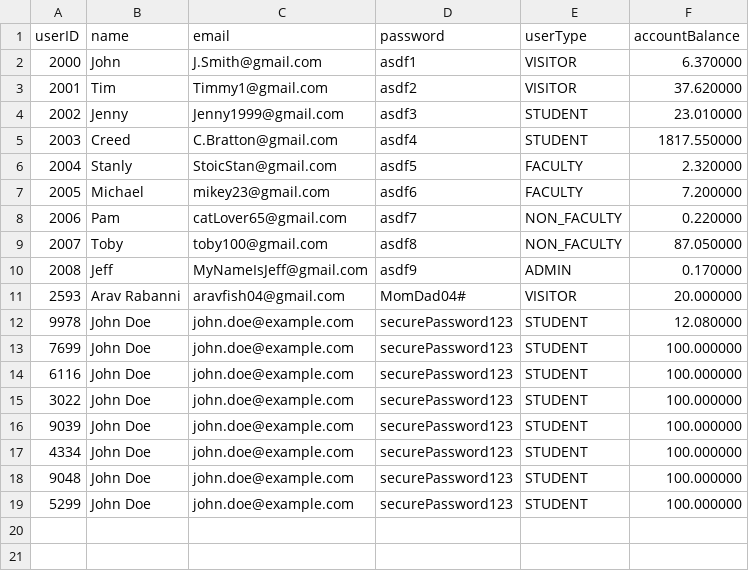
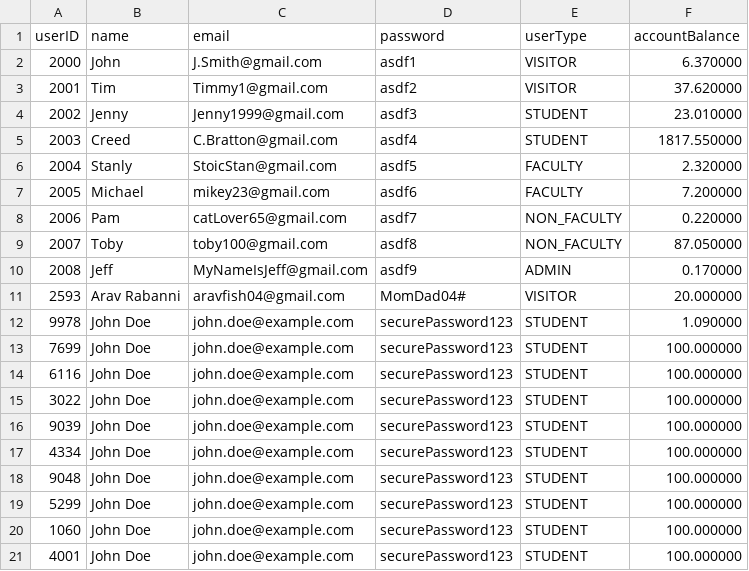
Before and after one commit to CharlzReed/Deliverable2, a CSV file: backend/src/main/resources/databaseFiles/users.csv, drawn as a sheet.

Commit message:
finished java code coverage, and most tests for Users and Course classes

```diff
--- a/backend/src/main/resources/databaseFiles/users.csv
+++ b/backend/src/main/resources/databaseFiles/users.csv
@@ -11,3 +11,3 @@ userID,name,email,password,userType,accountBalance
 2593,Arav Rabanni,aravfish04@gmail.com,MomDad04#,VISITOR,20.000000
-9978,John Doe,john.doe@example.com,securePassword123,STUDENT,12.080000
+9978,John Doe,john.doe@example.com,securePassword123,STUDENT,1.090000
 7699,John Doe,john.doe@example.com,securePassword123,STUDENT,100.000000
@@ -19 +19,3 @@ userID,name,email,password,userType,accountBalance
 5299,John Doe,john.doe@example.com,securePassword123,STUDENT,100.000000
+1060,John Doe,john.doe@example.com,securePassword123,STUDENT,100.000000
+4001,John Doe,john.doe@example.com,securePassword123,STUDENT,100.000000
```
Also changed, not shown: backend/src/main/resources/databaseFiles/items.csv, backend/target/classes/databaseFiles/items.csv, 38 other files.
